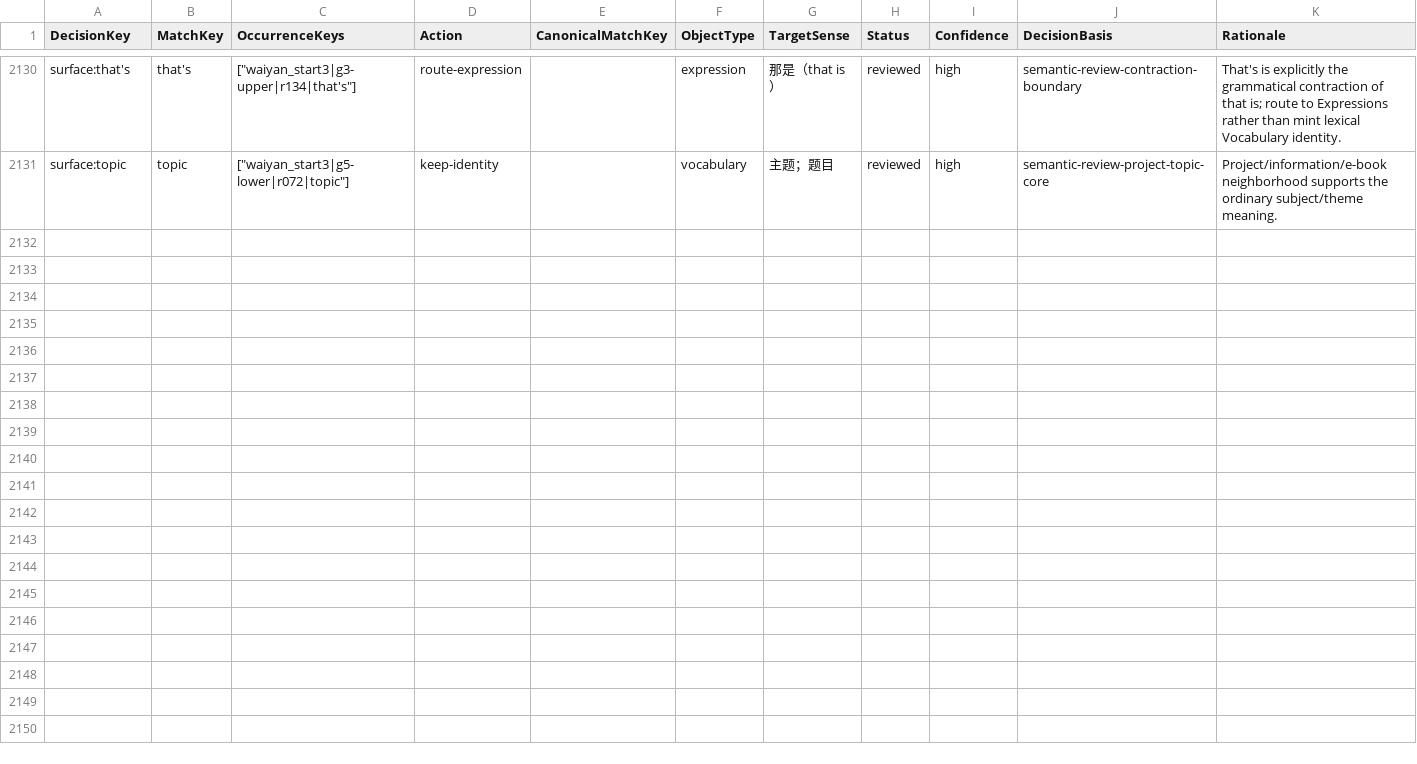
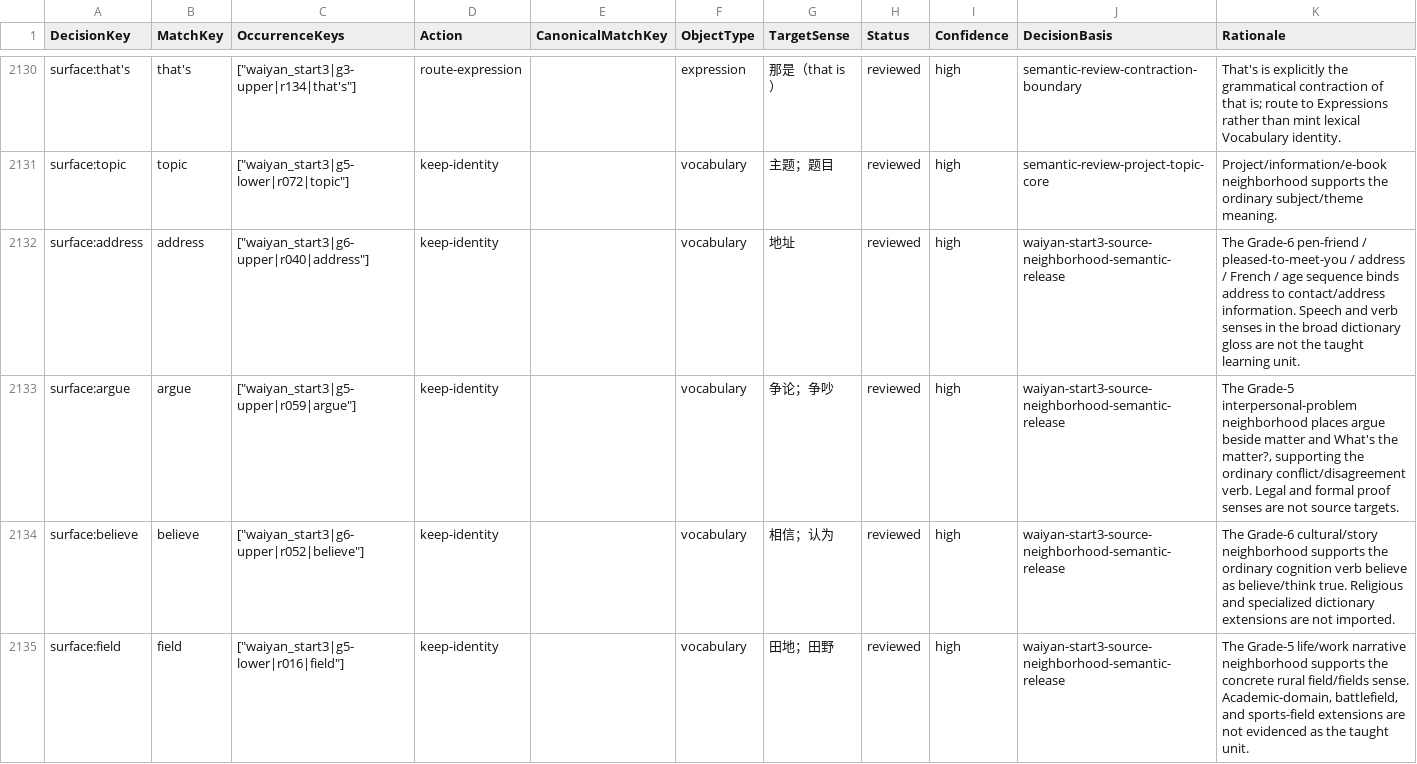
Before and after one commit to whisper-wind17/English, a CSV file: anki/klose/third_party_vocabulary/review/identity_decisions.csv, drawn as a sheet; only a part is shown, gaps mark what is left out; the diff covers the shown part only.

```diff
--- a/anki/klose/third_party_vocabulary/review/identity_decisions.csv
+++ b/anki/klose/third_party_vocabulary/review/identity_decisions.csv
@@ -2131 +2131,5 @@ surface:that's,that's,"[""waiyan_start3|g3-upper|r134|that's""]",route-expressio
 surface:topic,topic,"[""waiyan_start3|g5-lower|r072|topic""]",keep-identity,,vocabulary,主题；题目,reviewed,high,semantic-review-project-topic-core,Project/information/e-book neighborhood supports the ordinary subject/theme meaning.
+surface:address,address,"[""waiyan_start3|g6-upper|r040|address""]",keep-identity,,vocabulary,地址,reviewed,high,waiyan-start3-source-neighborhood-semantic-release,The Grade-6 pen-friend / pleased-to-meet-you / address / French / age sequence binds address to contact/address information. Speech and verb senses in the broad dictionary gloss are not the taught learning unit.
+surface:argue,argue,"[""waiyan_start3|g5-upper|r059|argue""]",keep-identity,,vocabulary,争论；争吵,reviewed,high,waiyan-start3-source-neighborhood-semantic-release,"The Grade-5 interpersonal-problem neighborhood places argue beside matter and What's the matter?, supporting the ordinary conflict/disagreement verb. Legal and formal proof senses are not source targets."
+surface:believe,believe,"[""waiyan_start3|g6-upper|r052|believe""]",keep-identity,,vocabulary,相信；认为,reviewed,high,waiyan-start3-source-neighborhood-semantic-release,The Grade-6 cultural/story neighborhood supports the ordinary cognition verb believe as believe/think true. Religious and specialized dictionary extensions are not imported.
+surface:field,field,"[""waiyan_start3|g5-lower|r016|field""]",keep-identity,,vocabulary,田地；田野,reviewed,high,waiyan-start3-source-neighborhood-semantic-release,"The Grade-5 life/work narrative neighborhood supports the concrete rural field/fields sense. Academic-domain, battlefield, and sports-field extensions are not evidenced as the taught unit."
```
Also changed, not shown: 11 added rows and 27 edited cells elsewhere in this file, anki/klose/third_party_vocabulary/audit/selected_review_view.csv, anki/klose/third_party_vocabulary/learner/learner_vocabulary_preview.csv, 11 other files.
